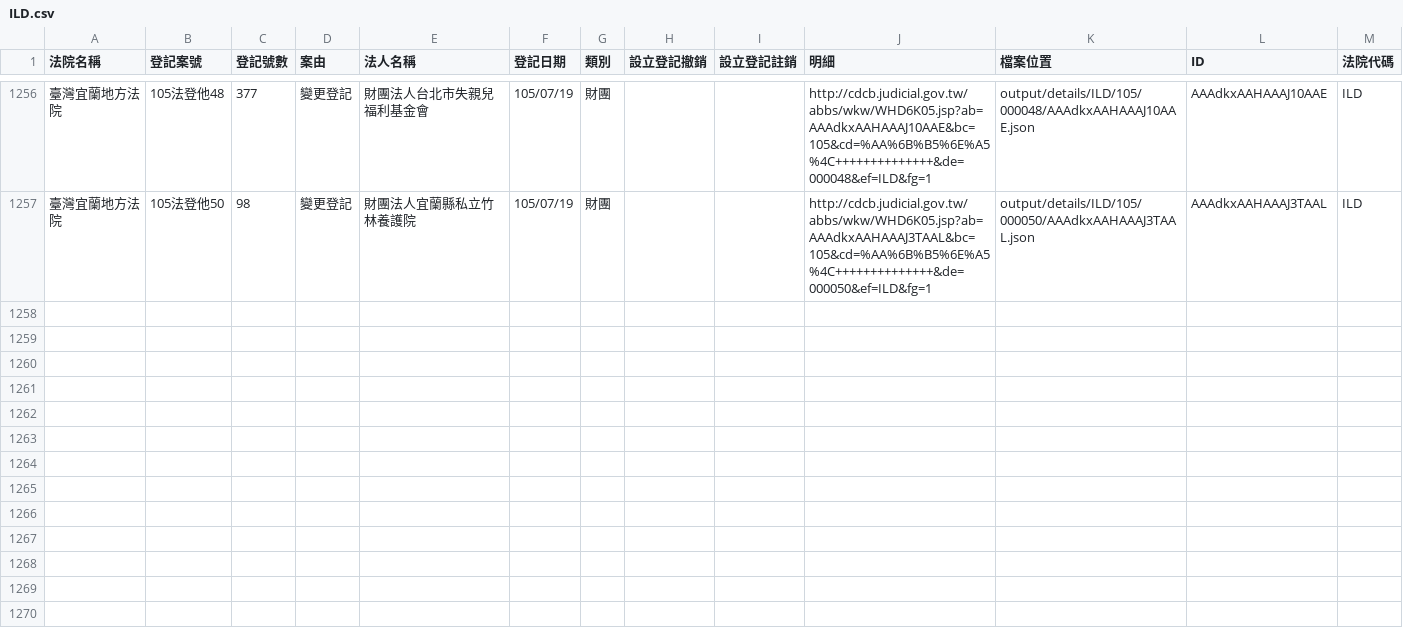
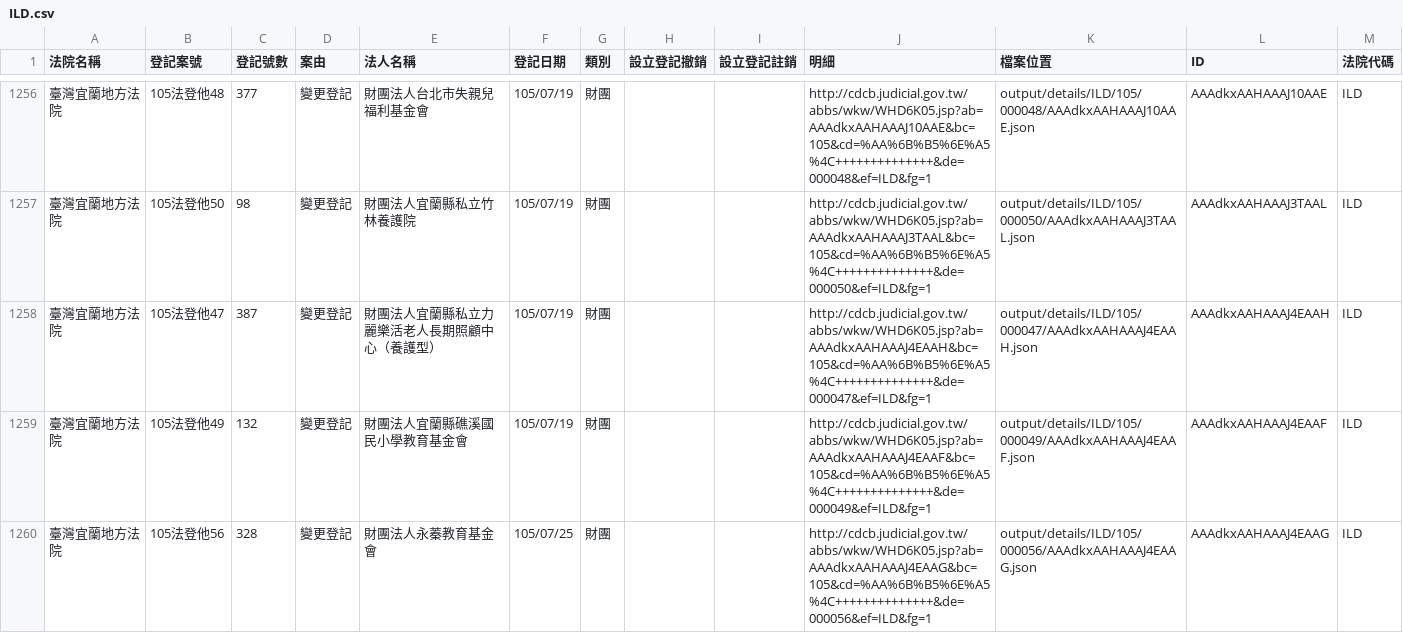
Before and after one commit to longhsiung/foundationtw, a CSV file: output/lists/ILD.csv, drawn as a sheet; only a part is shown, gaps mark what is left out; the diff names each change by its address in the sheet, - before the commit and + after, or states it on an @@ line.

Commit message:
update datasets @ 2016-08-05 02:00:01

```diff
--- a/output/lists/ILD.csv
+++ b/output/lists/ILD.csv
+row 1258: 臺灣宜蘭地方法院 | 105法登他47 | 387 | 變更登記 | 財團法人宜蘭縣私立力麗樂活老人長期照顧中心（養護型） | 105/07/19 | 財團 |  |  | http://cdcb.judicial.gov.tw/abbs/wkw/WHD6K05.jsp?ab=AAAdkxAAHAAAJ4EAAH&bc=105&cd=%AA%6B%B5%6E%A5%4C++++++++++++++&de=000047&ef=ILD&fg=1 | output/details/ILD/105/000047/AAAdkxAAHAAAJ4EAAH.json | AAAdkxAAHAAAJ4EAAH | ILD
+row 1259: 臺灣宜蘭地方法院 | 105法登他49 | 132 | 變更登記 | 財團法人宜蘭縣礁溪國民小學教育基金會 | 105/07/19 | 財團 |  |  | http://cdcb.judicial.gov.tw/abbs/wkw/WHD6K05.jsp?ab=AAAdkxAAHAAAJ4EAAF&bc=105&cd=%AA%6B%B5%6E%A5%4C++++++++++++++&de=000049&ef=ILD&fg=1 | output/details/ILD/105/000049/AAAdkxAAHAAAJ4EAAF.json | AAAdkxAAHAAAJ4EAAF | ILD
+row 1260: 臺灣宜蘭地方法院 | 105法登他56 | 328 | 變更登記 | 財團法人永蓁教育基金會 | 105/07/25 | 財團 |  |  | http://cdcb.judicial.gov.tw/abbs/wkw/WHD6K05.jsp?ab=AAAdkxAAHAAAJ4EAAG&bc=105&cd=%AA%6B%B5%6E%A5%4C++++++++++++++&de=000056&ef=ILD&fg=1 | output/details/ILD/105/000056/AAAdkxAAHAAAJ4EAAG.json | AAAdkxAAHAAAJ4EAAG | ILD
```
Also changed, not shown: output/lists/CHD.csv, output/lists/KLD.csv, 37 other files.
